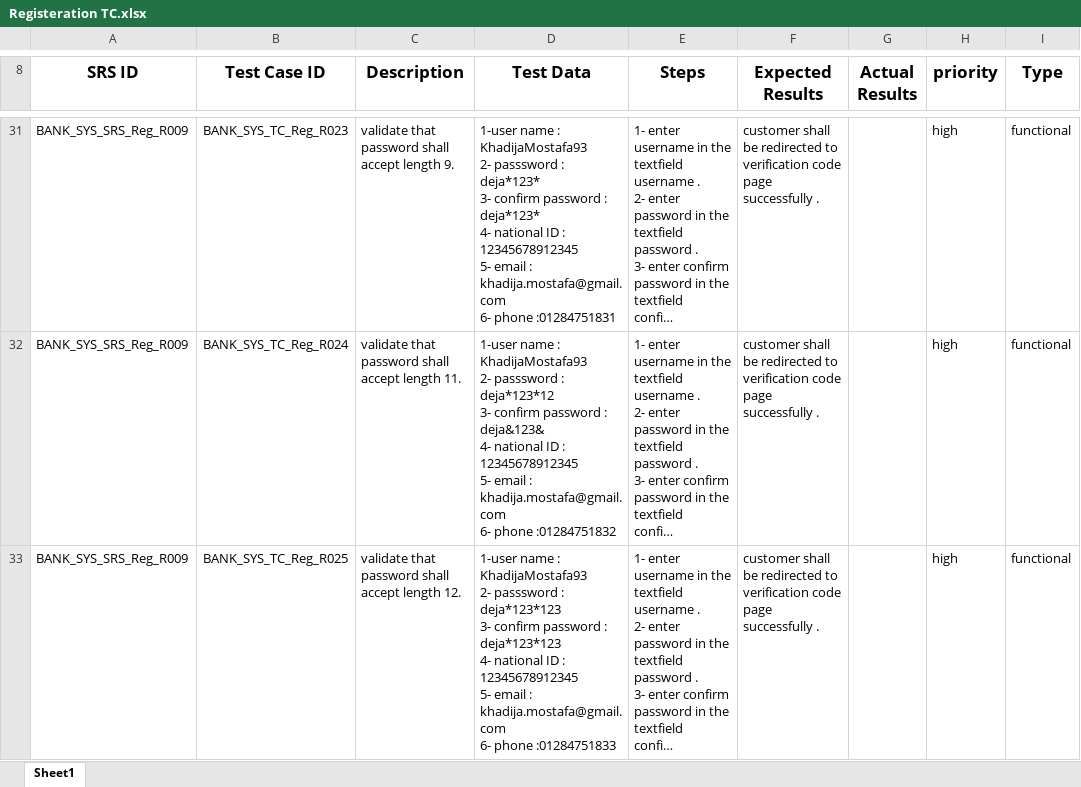
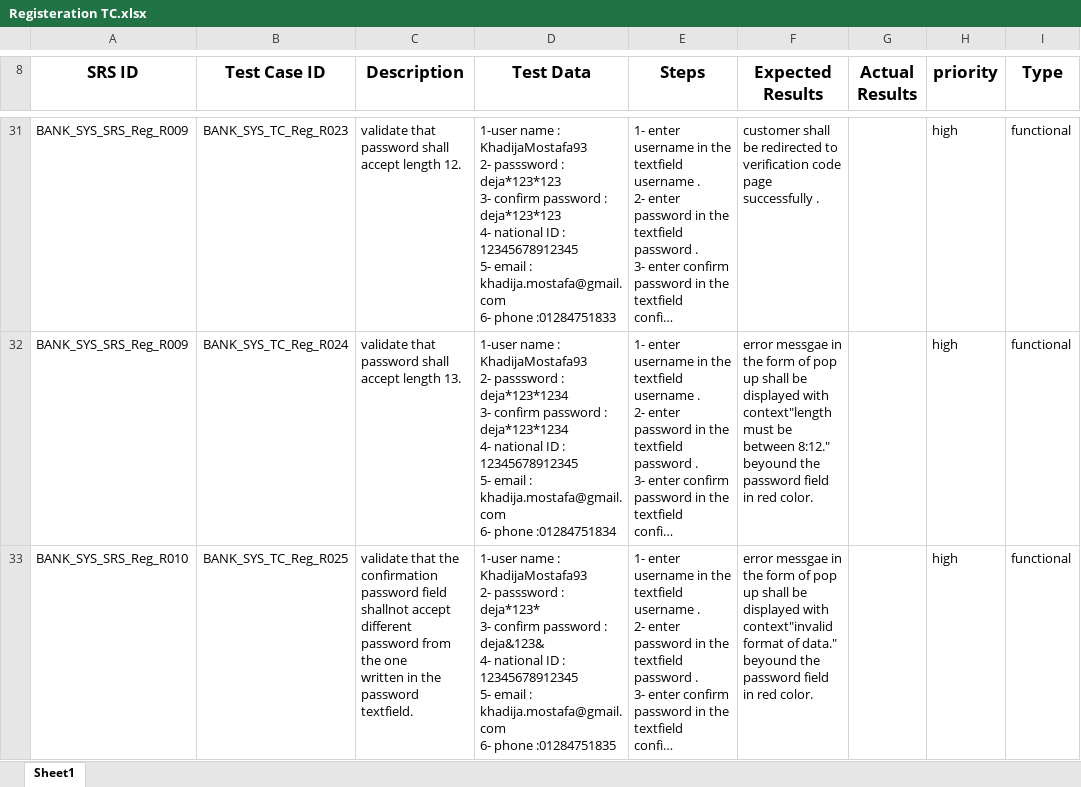
Before and after one commit to Salsabeelyf/Internet-Banking-System, an Excel workbook: Testing/Test Cases/Registeration TC.xlsx, sheet Sheet1, drawn as a sheet; only a part is shown, gaps mark what is left out; long unchanged cells end in …; values as stored, in another font and other column widths than the file's, no borders; ↵ is a line break in a cell; the diff covers the shown part only; the diff names each change by its address in the sheet, - before the commit and + after, or states it on an @@ line.

Commit message:
update registeration testcases with the updates of the error mesage

```diff
--- a/Testing/Test Cases/Registeration TC.xlsx (sheet Sheet1)
+++ b/Testing/Test Cases/Registeration TC.xlsx (sheet Sheet1)
-C31 (Description): …accept length 9.
+C31 (Description): …accept length 12.
-D31 (Test Data): …passsword : deja*123* ↵ 3- confirm password : deja*123* ↵ 4- national ID : 12345678912345 ↵ 5- email : khadija.mostafa@gmail.com ↵ 6- phone :01284751831
+D31 (Test Data): …passsword : deja*123*123 ↵ 3- confirm password : deja*123*123 ↵ 4- national ID : 12345678912345 ↵ 5- email : khadija.mostafa@gmail.com ↵ 6- phone :01284751833
-C32 (Description): …accept length 11.
+C32 (Description): …accept length 13.
-D32 (Test Data): …passsword : deja*123*12 ↵ 3- confirm password : deja&123& ↵ 4- national ID : 12345678912345 ↵ 5- email : khadija.mostafa@gmail.com ↵ 6- phone :01284751832
+D32 (Test Data): …passsword : deja*123*1234 ↵ 3- confirm password : deja*123*1234 ↵ 4- national ID : 12345678912345 ↵ 5- email : khadija.mostafa@gmail.com ↵ 6- phone :01284751834
-F32 (Expected Results): customer shall be redirected to verification code page successfully .
+F32 (Expected Results): error messgae in the form of pop up shall be displayed with context"length must be between 8:12." beyound the password field in red color.
-A33 (SRS ID): BANK_SYS_SRS_Reg_R009
+A33 (SRS ID): BANK_SYS_SRS_Reg_R010
-C33 (Description): validate that password shall accept length 12.
+C33 (Description): validate that the confirmation password field ↵ shallnot accept different password from the one ↵ written in the password textfield.
-D33 (Test Data): …passsword : deja*123*123 ↵ 3- confirm password : deja*123*123 ↵ 4- national ID : 12345678912345 ↵ 5- email : khadija.mostafa@gmail.com ↵ 6- phone :01284751833
+D33 (Test Data): …passsword : deja*123* ↵ 3- confirm password : deja&123& ↵ 4- national ID : 12345678912345 ↵ 5- email : khadija.mostafa@gmail.com ↵ 6- phone :01284751835
-F33 (Expected Results): customer shall be redirected to verification code page successfully .
+F33 (Expected Results): error messgae in the form of pop up shall be displayed with context"invalid format of data." beyound the password field in red color.
```
Also changed, not shown: 2 removed rows, 138 edited cells and cell formats elsewhere in this sheet.
